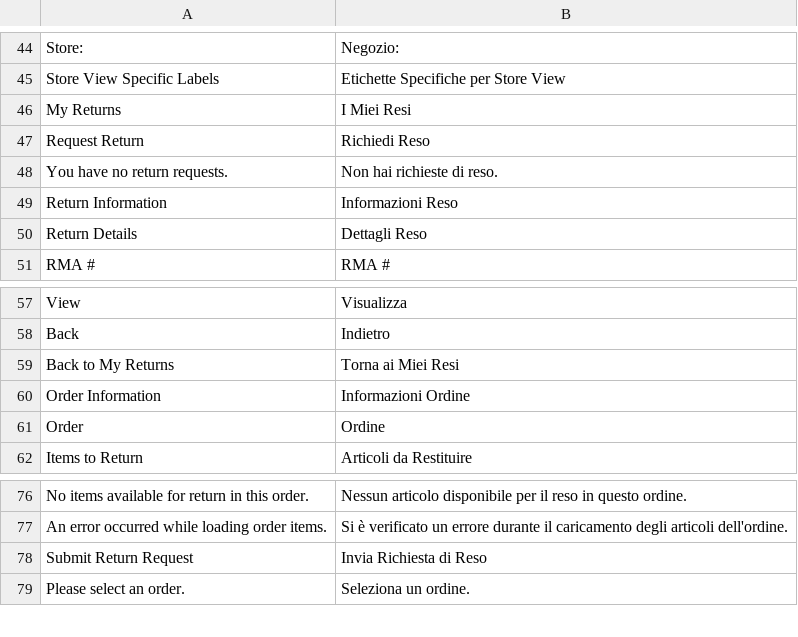
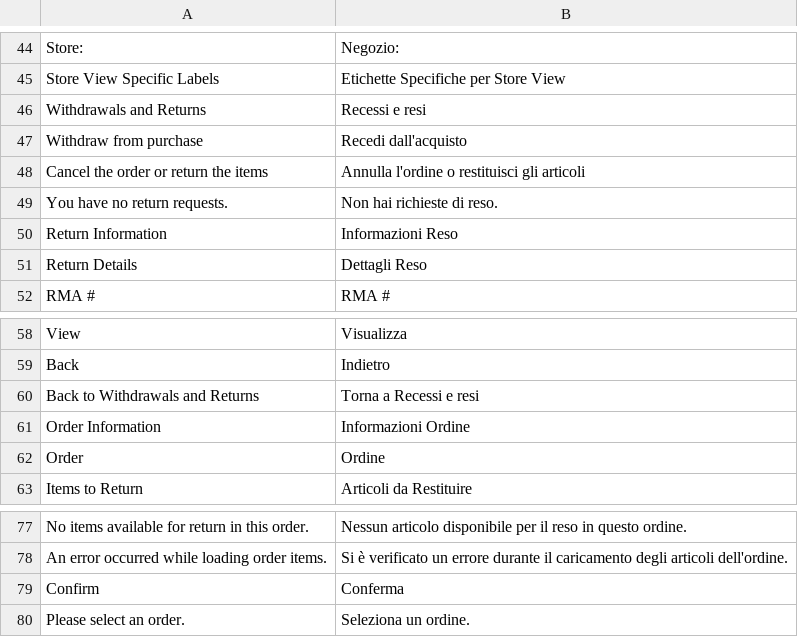
Before and after one commit to mage-os/module-rma, a CSV file: i18n/it_IT.csv, drawn as a sheet; only a part is shown, gaps mark what is left out.

```diff
--- a/i18n/it_IT.csv
+++ b/i18n/it_IT.csv
@@ -45,4 +45,5 @@
 "Store View Specific Labels","Etichette Specifiche per Store View"
-"My Returns","I Miei Resi"
-"Request Return","Richiedi Reso"
+"Withdrawals and Returns","Recessi e resi"
+"Withdraw from purchase","Recedi dall'acquisto"
+"Cancel the order or return the items","Annulla l'ordine o restituisci gli articoli"
 "You have no return requests.","Non hai richieste di reso."
@@ -58,3 +59,3 @@
 "Back","Indietro"
-"Back to My Returns","Torna ai Miei Resi"
+"Back to Withdrawals and Returns","Torna a Recessi e resi"
 "Order Information","Informazioni Ordine"
@@ -77,3 +78,3 @@
 "An error occurred while loading order items.","Si è verificato un errore durante il caricamento degli articoli dell'ordine."
-"Submit Return Request","Invia Richiesta di Reso"
+"Confirm","Conferma"
 "Please select an order.","Seleziona un ordine."
```
Also changed, not shown: i18n/de_DE.csv, i18n/es_ES.csv, 20 other files.
